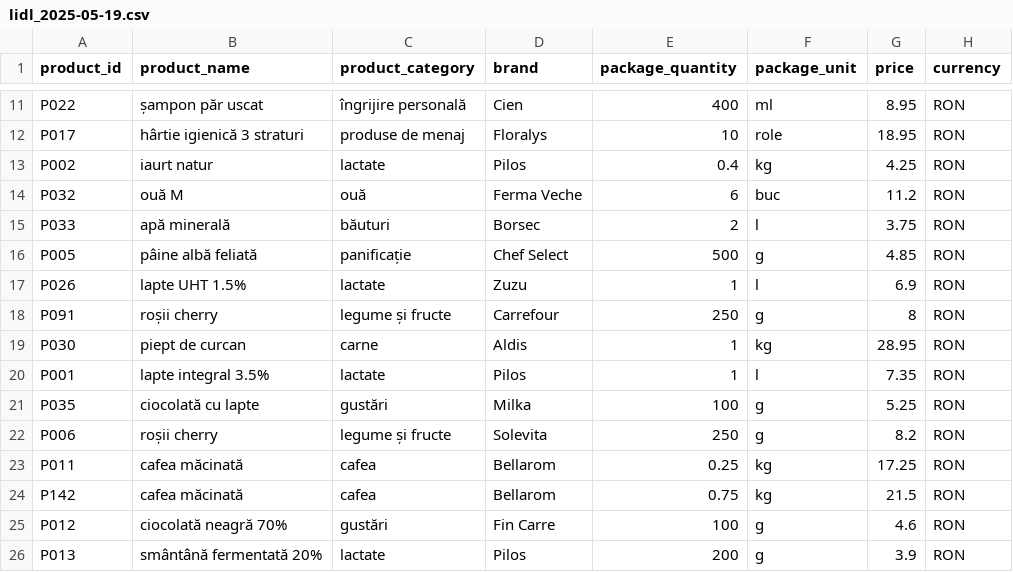
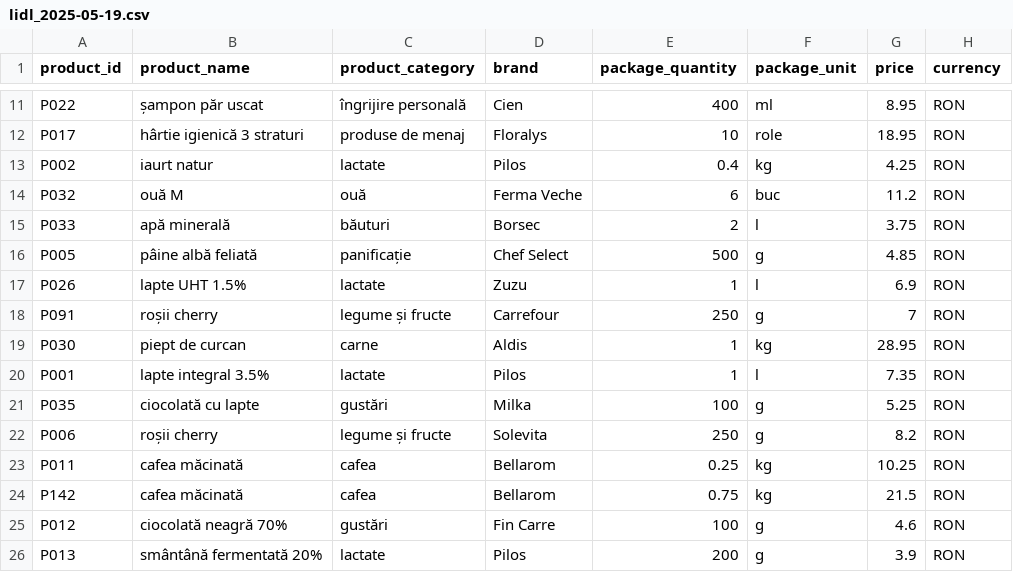
Before and after one commit to pavelmihai96/PriceComparatorMarket, a CSV file: src/main/resources/static/lidl_2025-05-19.csv, drawn as a sheet; only a part is shown, gaps mark what is left out.

```diff
--- a/src/main/resources/static/lidl_2025-05-19.csv
+++ b/src/main/resources/static/lidl_2025-05-19.csv
@@ -17,3 +17,3 @@ P005,pâine albă feliată,panificație,Chef Select,500,g,4.85,RON
 P026,lapte UHT 1.5%,lactate,Zuzu,1,l,6.9,RON
-P091,roșii cherry,legume și fructe,Carrefour,250,g,8,RON
+P091,roșii cherry,legume și fructe,Carrefour,250,g,7,RON
 P030,piept de curcan,carne,Aldis,1,kg,28.95,RON
@@ -22,3 +22,3 @@ P035,ciocolată cu lapte,gustări,Milka,100,g,5.25,RON
 P006,roșii cherry,legume și fructe,Solevita,250,g,8.2,RON
-P011,cafea măcinată,cafea,Bellarom,0.25,kg,17.25,RON
+P011,cafea măcinată,cafea,Bellarom,0.25,kg,10.25,RON
 P142,cafea măcinată,cafea,Bellarom,0.75,kg,21.5,RON
```
Also changed, not shown: src/main/resources/static/carrefour_2025-05-21.csv, src/main/resources/static/carrefour_discounts_2025-05-21.csv, 6 other files.
